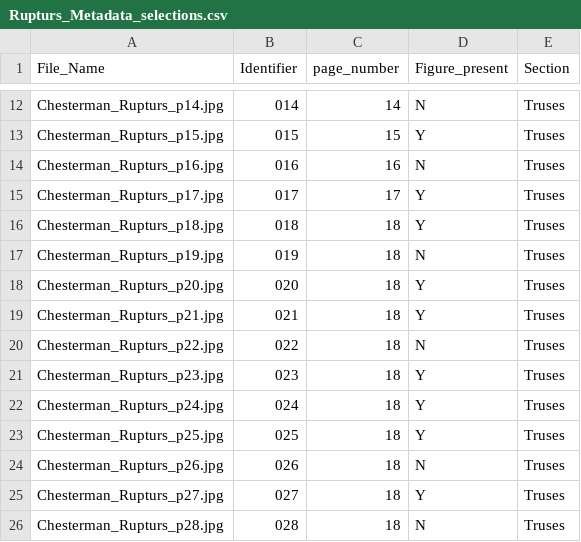
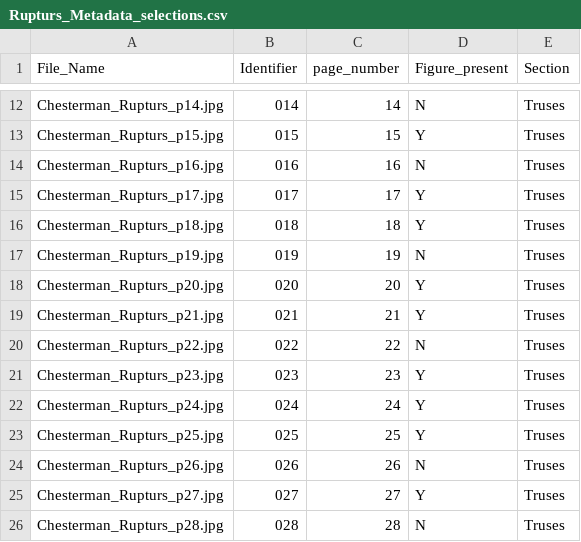
Before and after one commit to leonc199/Chesterman_Rupturs-Digital-Collection, a CSV file: Rupturs_Metadata_selections.csv, drawn as a sheet; only a part is shown, gaps mark what is left out.

Commit message:
Rupturs_Metadata_selections.csv

```diff
--- a/Rupturs_Metadata_selections.csv
+++ b/Rupturs_Metadata_selections.csv
@@ -16,11 +16,11 @@ Chesterman_Rupturs_p17.jpg,017,17,Y,Truses
 Chesterman_Rupturs_p18.jpg,018,18,Y,Truses
-Chesterman_Rupturs_p19.jpg,019,18,N,Truses
-Chesterman_Rupturs_p20.jpg,020,18,Y,Truses
-Chesterman_Rupturs_p21.jpg,021,18,Y,Truses
-Chesterman_Rupturs_p22.jpg,022,18,N,Truses
-Chesterman_Rupturs_p23.jpg,023,18,Y,Truses
-Chesterman_Rupturs_p24.jpg,024,18,Y,Truses
-Chesterman_Rupturs_p25.jpg,025,18,Y,Truses
-Chesterman_Rupturs_p26.jpg,026,18,N,Truses
-Chesterman_Rupturs_p27.jpg,027,18,Y,Truses
-Chesterman_Rupturs_p28.jpg,028,18,N,Truses
+Chesterman_Rupturs_p19.jpg,019,19,N,Truses
+Chesterman_Rupturs_p20.jpg,020,20,Y,Truses
+Chesterman_Rupturs_p21.jpg,021,21,Y,Truses
+Chesterman_Rupturs_p22.jpg,022,22,N,Truses
+Chesterman_Rupturs_p23.jpg,023,23,Y,Truses
+Chesterman_Rupturs_p24.jpg,024,24,Y,Truses
+Chesterman_Rupturs_p25.jpg,025,25,Y,Truses
+Chesterman_Rupturs_p26.jpg,026,26,N,Truses
+Chesterman_Rupturs_p27.jpg,027,27,Y,Truses
+Chesterman_Rupturs_p28.jpg,028,28,N,Truses
```
